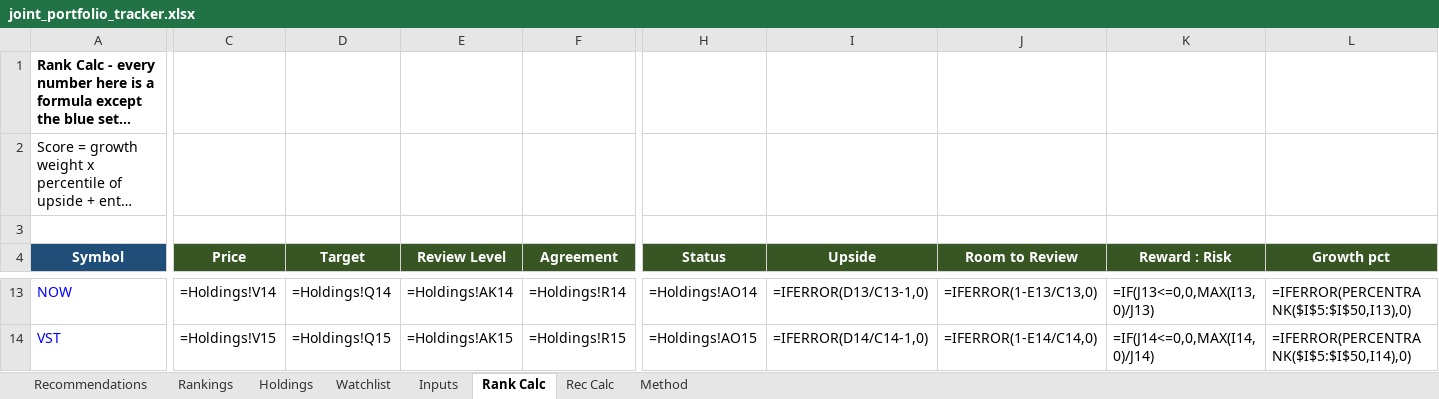
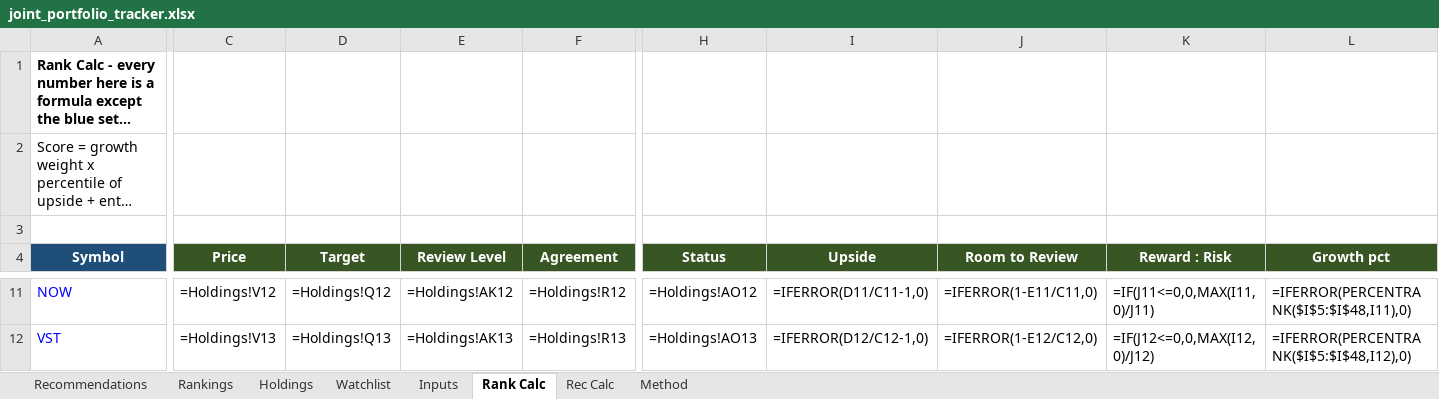
Before and after one commit to Bart-AIG/stock-autopilot, an Excel workbook: joint_portfolio_tracker.xlsx, sheet Rank Calc, drawn as a sheet; only a part is shown, gaps mark what is left out; long unchanged cells end in …; values as stored, in another font and other column widths than the file's, no borders; formulas without a stored value are shown as written; addresses are those after the commit; the diff covers the shown part only; the diff names each change by its address in the sheet, - before the commit and + after, or states it on an @@ line.

```diff
--- a/joint_portfolio_tracker.xlsx (sheet Rank Calc)
+++ b/joint_portfolio_tracker.xlsx (sheet Rank Calc)
-C11 (Price): =Holdings!V14
+C11 (Price): =Holdings!V12
-D11 (Target): =Holdings!Q14
+D11 (Target): =Holdings!Q12
-E11 (Review Level): =Holdings!AK14
+E11 (Review Level): =Holdings!AK12
-F11 (Agreement): =Holdings!R14
+F11 (Agreement): =Holdings!R12
-H11 (Status): =Holdings!AO14
+H11 (Status): =Holdings!AO12
-I11 (Upside): =IFERROR(D13/C13-1,0)
+I11 (Upside): =IFERROR(D11/C11-1,0)
-J11 (Room to Review): =IFERROR(1-E13/C13,0)
+J11 (Room to Review): =IFERROR(1-E11/C11,0)
-K11 (Reward : Risk): =IF(J13<=0,0,MAX(I13,0)/J13)
+K11 (Reward : Risk): =IF(J11<=0,0,MAX(I11,0)/J11)
-L11 (Growth pct): =IFERROR(PERCENTRANK($I$5:$I$50,I13),0)
+L11 (Growth pct): =IFERROR(PERCENTRANK($I$5:$I$48,I11),0)
-C12 (Price): =Holdings!V15
+C12 (Price): =Holdings!V13
-D12 (Target): =Holdings!Q15
+D12 (Target): =Holdings!Q13
-E12 (Review Level): =Holdings!AK15
+E12 (Review Level): =Holdings!AK13
-F12 (Agreement): =Holdings!R15
+F12 (Agreement): =Holdings!R13
-H12 (Status): =Holdings!AO15
+H12 (Status): =Holdings!AO13
-I12 (Upside): =IFERROR(D14/C14-1,0)
+I12 (Upside): =IFERROR(D12/C12-1,0)
-J12 (Room to Review): =IFERROR(1-E14/C14,0)
+J12 (Room to Review): =IFERROR(1-E12/C12,0)
-K12 (Reward : Risk): =IF(J14<=0,0,MAX(I14,0)/J14)
+K12 (Reward : Risk): =IF(J12<=0,0,MAX(I12,0)/J12)
-L12 (Growth pct): =IFERROR(PERCENTRANK($I$5:$I$50,I14),0)
+L12 (Growth pct): =IFERROR(PERCENTRANK($I$5:$I$48,I12),0)
```
Also changed, not shown: 2 added rows, 4 removed rows and 435 edited cells elsewhere in this sheet, sheet Rankings, sheet Holdings, sheet Watchlist, sheet Rec Calc, sheet Recommendations, 6 other files.
